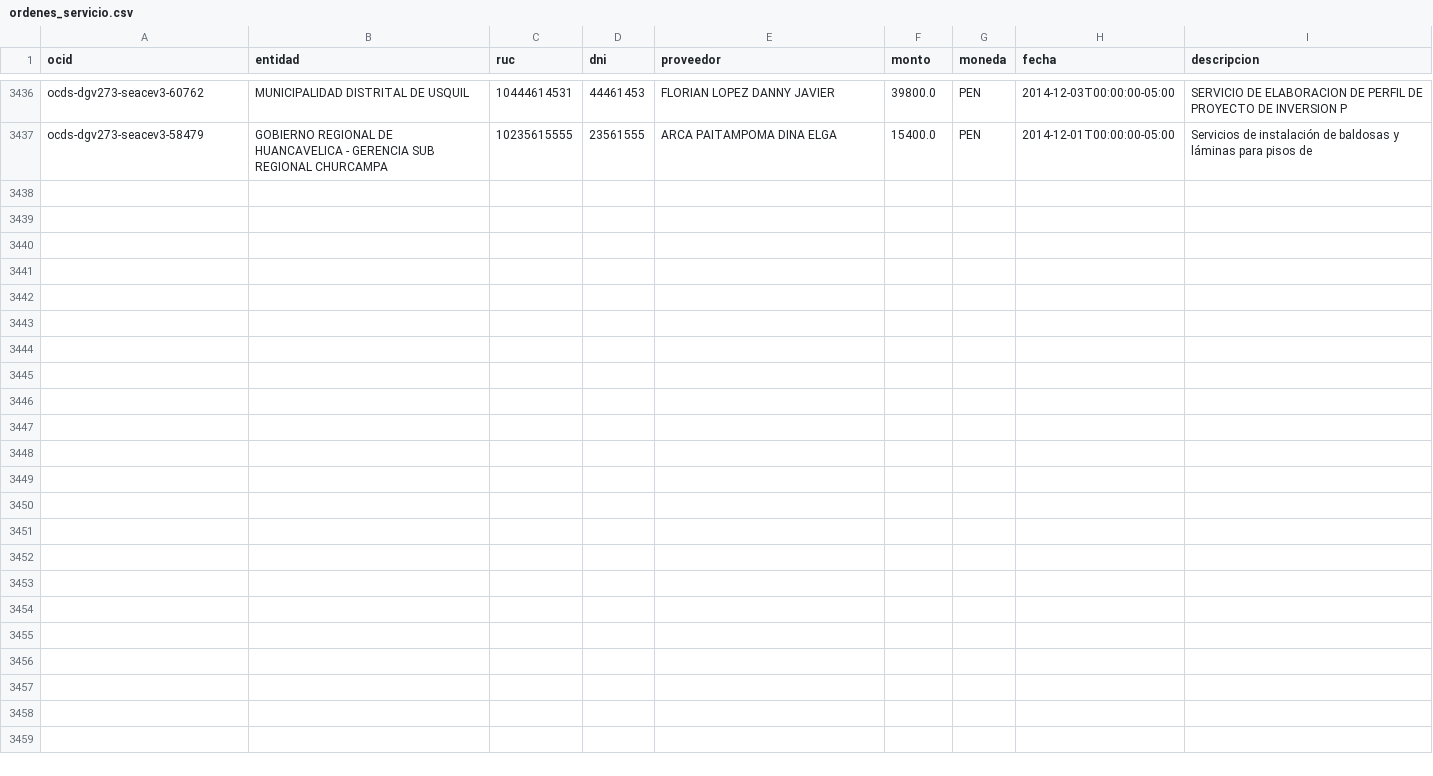
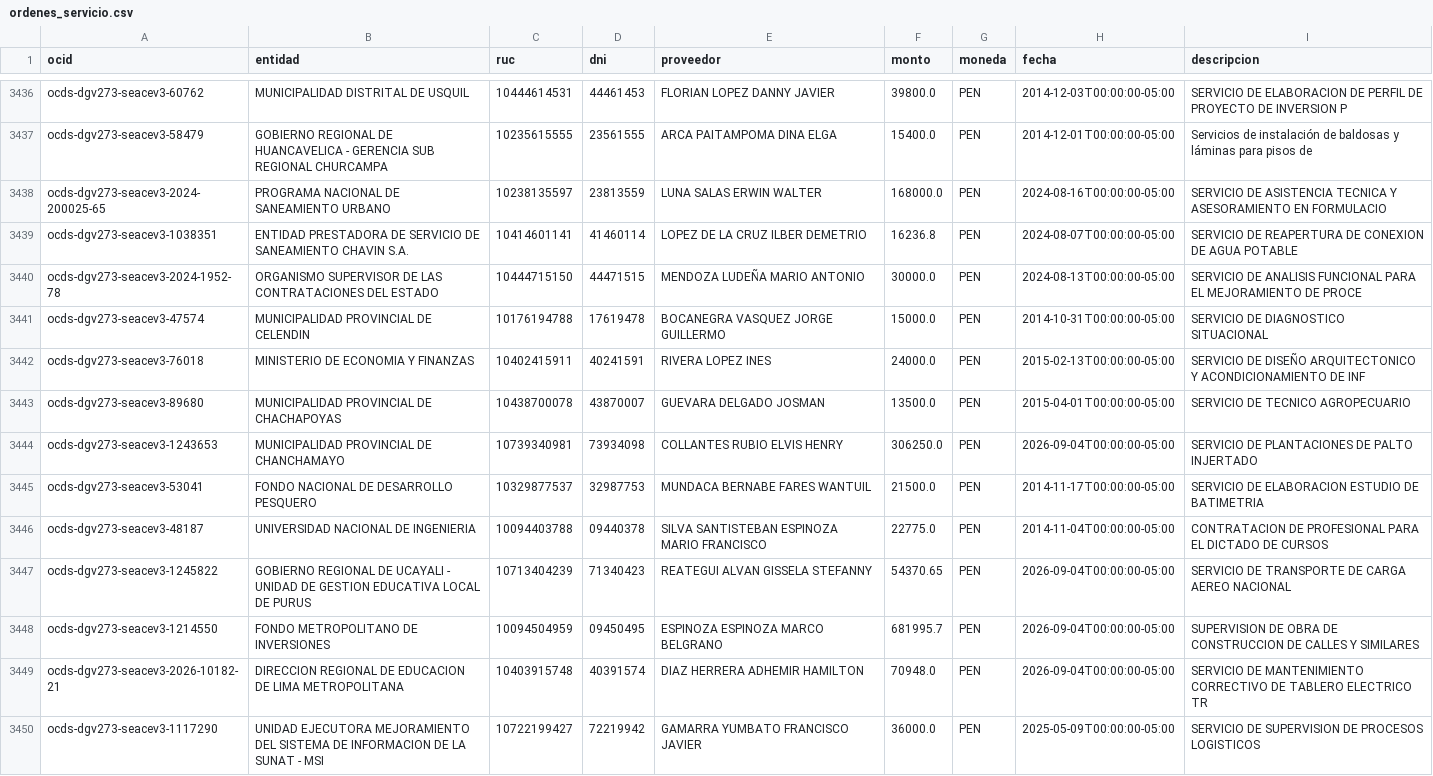
Before and after one commit to unimauro/peru-transparente, a CSV file: data/ordenes_servicio.csv, drawn as a sheet; only a part is shown, gaps mark what is left out; the diff names each change by its address in the sheet, - before the commit and + after, or states it on an @@ line.

Commit message:
data: refresco 2026-09-06

```diff
--- a/data/ordenes_servicio.csv
+++ b/data/ordenes_servicio.csv
+row 3438: ocds-dgv273-seacev3-2024-200025-65 | PROGRAMA NACIONAL DE SANEAMIENTO URBANO | 10238135597 | 23813559 | LUNA SALAS ERWIN WALTER | 168000.0 | PEN | 2024-08-16T00:00:00-05:00 | SERVICIO DE ASISTENCIA TECNICA Y ASESORAMIENTO EN FORMULACIO
+row 3439: ocds-dgv273-seacev3-1038351 | ENTIDAD PRESTADORA DE SERVICIO DE SANEAMIENTO CHAVIN S.A. | 10414601141 | 41460114 | LOPEZ DE LA CRUZ ILBER DEMETRIO | 16236.8 | PEN | 2024-08-07T00:00:00-05:00 | SERVICIO DE REAPERTURA DE CONEXION DE AGUA POTABLE
+row 3440: ocds-dgv273-seacev3-2024-1952-78 | ORGANISMO SUPERVISOR DE LAS CONTRATACIONES DEL ESTADO | 10444715150 | 44471515 | MENDOZA LUDEÑA MARIO ANTONIO | 30000.0 | PEN | 2024-08-13T00:00:00-05:00 | SERVICIO DE ANALISIS FUNCIONAL PARA EL MEJORAMIENTO DE PROCE
+row 3441: ocds-dgv273-seacev3-47574 | MUNICIPALIDAD PROVINCIAL DE CELENDIN | 10176194788 | 17619478 | BOCANEGRA VASQUEZ JORGE GUILLERMO | 15000.0 | PEN | 2014-10-31T00:00:00-05:00 | SERVICIO DE DIAGNOSTICO SITUACIONAL
+row 3442: ocds-dgv273-seacev3-76018 | MINISTERIO DE ECONOMIA Y FINANZAS | 10402415911 | 40241591 | RIVERA LOPEZ INES | 24000.0 | PEN | 2015-02-13T00:00:00-05:00 | SERVICIO DE DISEÑO ARQUITECTONICO Y ACONDICIONAMIENTO DE INF
+row 3443: ocds-dgv273-seacev3-89680 | MUNICIPALIDAD PROVINCIAL DE CHACHAPOYAS | 10438700078 | 43870007 | GUEVARA DELGADO JOSMAN | 13500.0 | PEN | 2015-04-01T00:00:00-05:00 | SERVICIO DE TECNICO AGROPECUARIO
+row 3444: ocds-dgv273-seacev3-1243653 | MUNICIPALIDAD PROVINCIAL DE CHANCHAMAYO | 10739340981 | 73934098 | COLLANTES RUBIO ELVIS HENRY | 306250.0 | PEN | 2026-09-04T00:00:00-05:00 | SERVICIO DE PLANTACIONES DE PALTO INJERTADO
+row 3445: ocds-dgv273-seacev3-53041 | FONDO NACIONAL DE DESARROLLO PESQUERO | 10329877537 | 32987753 | MUNDACA BERNABE FARES WANTUIL | 21500.0 | PEN | 2014-11-17T00:00:00-05:00 | SERVICIO DE ELABORACION ESTUDIO DE BATIMETRIA
+row 3446: ocds-dgv273-seacev3-48187 | UNIVERSIDAD NACIONAL DE INGENIERIA | 10094403788 | 09440378 | SILVA SANTISTEBAN ESPINOZA MARIO FRANCISCO | 22775.0 | PEN | 2014-11-04T00:00:00-05:00 | CONTRATACION DE PROFESIONAL PARA EL DICTADO DE CURSOS
+row 3447: ocds-dgv273-seacev3-1245822 | GOBIERNO REGIONAL DE UCAYALI - UNIDAD DE GESTION EDUCATIVA LOCAL DE PURUS | 10713404239 | 71340423 | REATEGUI ALVAN GISSELA STEFANNY | 54370.65 | PEN | 2026-09-04T00:00:00-05:00 | SERVICIO DE TRANSPORTE DE CARGA AEREO NACIONAL
+row 3448: ocds-dgv273-seacev3-1214550 | FONDO METROPOLITANO DE INVERSIONES | 10094504959 | 09450495 | ESPINOZA ESPINOZA MARCO BELGRANO | 681995.7 | PEN | 2026-09-04T00:00:00-05:00 | SUPERVISION DE OBRA DE CONSTRUCCION DE CALLES Y SIMILARES
+row 3449: ocds-dgv273-seacev3-2026-10182-21 | DIRECCION REGIONAL DE EDUCACION DE LIMA METROPOLITANA | 10403915748 | 40391574 | DIAZ HERRERA ADHEMIR HAMILTON | 70948.0 | PEN | 2026-09-04T00:00:00-05:00 | SERVICIO DE MANTENIMIENTO CORRECTIVO DE TABLERO ELECTRICO TR
+row 3450: ocds-dgv273-seacev3-1117290 | UNIDAD EJECUTORA MEJORAMIENTO DEL SISTEMA DE INFORMACION DE LA SUNAT - MSI | 10722199427 | 72219942 | GAMARRA YUMBATO FRANCISCO JAVIER | 36000.0 | PEN | 2025-05-09T00:00:00-05:00 | SERVICIO DE SUPERVISION DE PROCESOS LOGISTICOS
```
Also changed, not shown: 9 other files.
